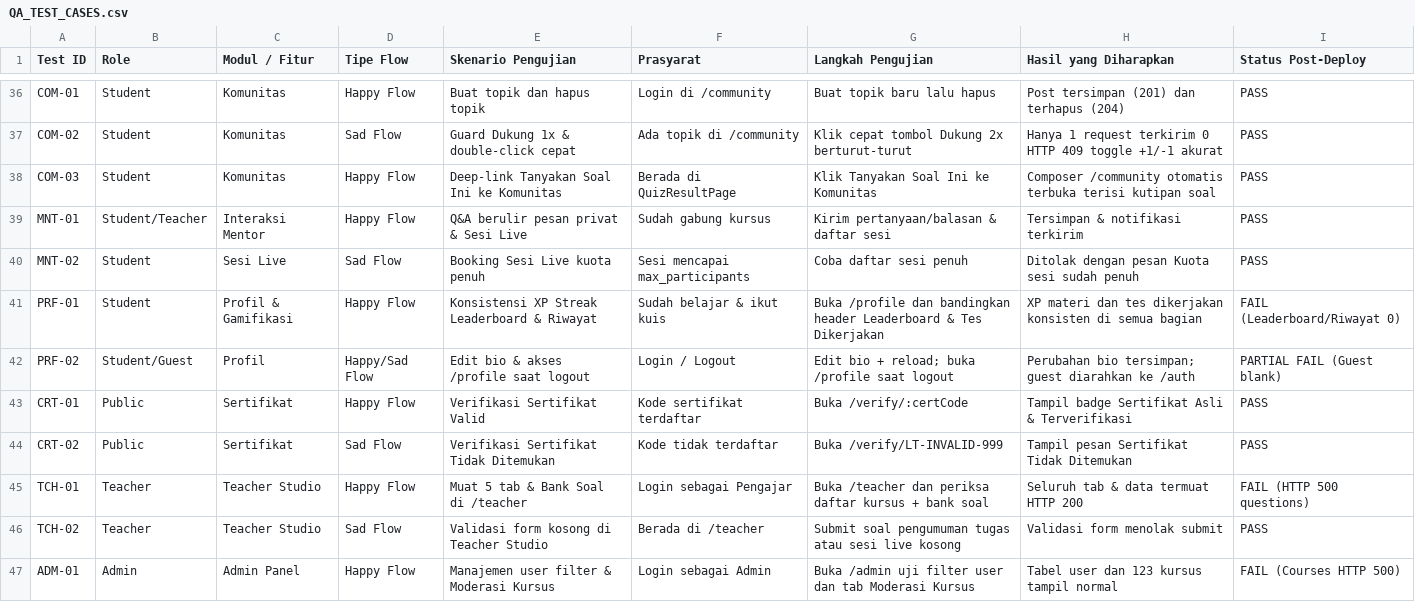
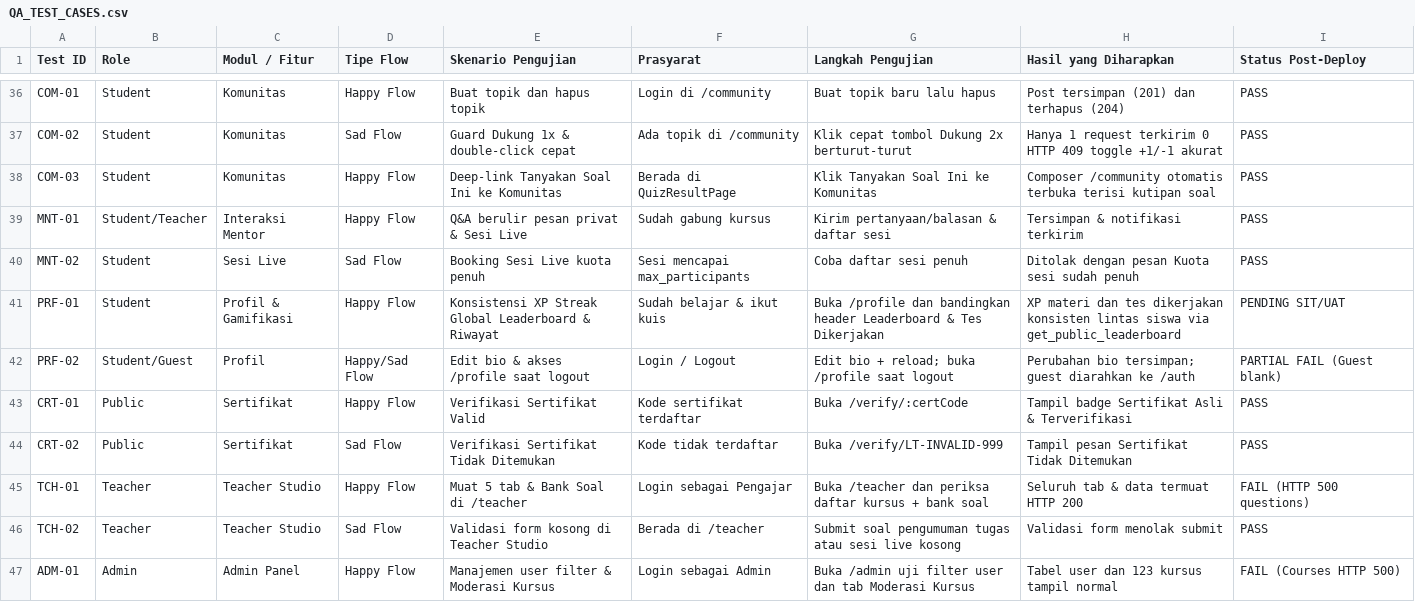
Before and after one commit to zixew/lokatalenta, a CSV file: docs/qa/QA_TEST_CASES.csv, drawn as a sheet; only a part is shown, gaps mark what is left out.

Commit message:
feat(bl-03): integrate get_public_leaderboard RPC and unit test

```diff
--- a/docs/qa/QA_TEST_CASES.csv
+++ b/docs/qa/QA_TEST_CASES.csv
@@ -40,3 +40,3 @@ MNT-01,Student/Teacher,Interaksi Mentor,Happy Flow,Q&A berulir pesan privat & Se
 MNT-02,Student,Sesi Live,Sad Flow,Booking Sesi Live kuota penuh,Sesi mencapai max_participants,Coba daftar sesi penuh,Ditolak dengan pesan Kuota sesi sudah penuh,PASS
-PRF-01,Student,Profil & Gamifikasi,Happy Flow,Konsistensi XP Streak Leaderboard & Riwayat,Sudah belajar & ikut kuis,Buka /profile dan bandingkan header Leaderboard & Tes Dikerjakan,XP materi dan tes dikerjakan konsisten di semua bagian,FAIL (Leaderboard/Riwayat 0)
+PRF-01,Student,Profil & Gamifikasi,Happy Flow,Konsistensi XP Streak Global Leaderboard & Riwayat,Sudah belajar & ikut kuis,Buka /profile dan bandingkan header Leaderboard & Tes Dikerjakan,XP materi dan tes dikerjakan konsisten lintas siswa via get_public_leaderboard,PENDING SIT/UAT
 PRF-02,Student/Guest,Profil,Happy/Sad Flow,Edit bio & akses /profile saat logout,Login / Logout,Edit bio + reload; buka /profile saat logout,Perubahan bio tersimpan; guest diarahkan ke /auth,PARTIAL FAIL (Guest blank)
```
Also changed, not shown: 3 other files.
